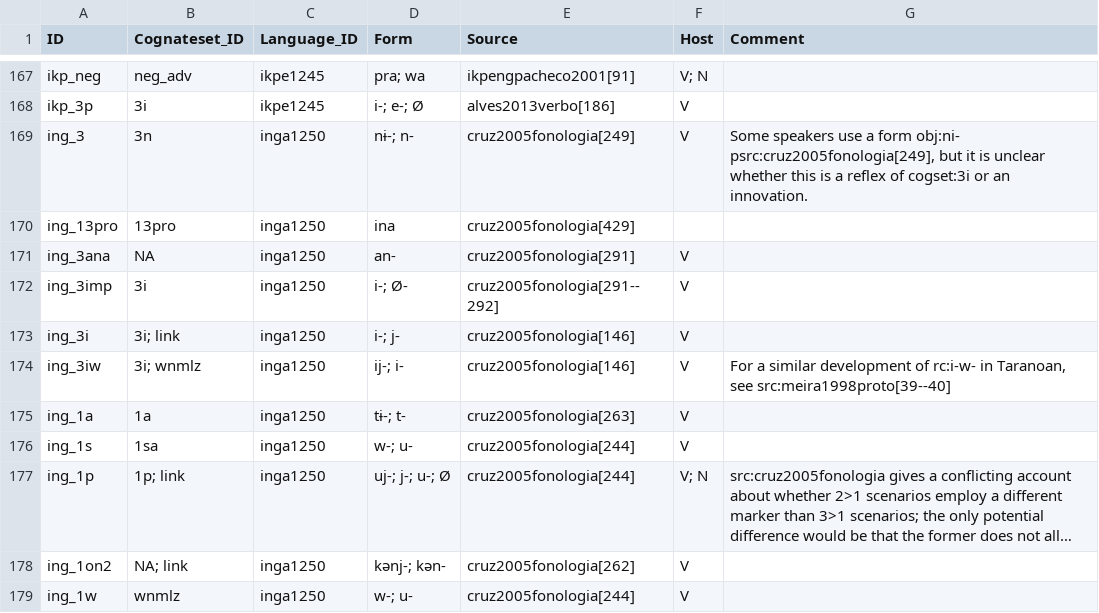
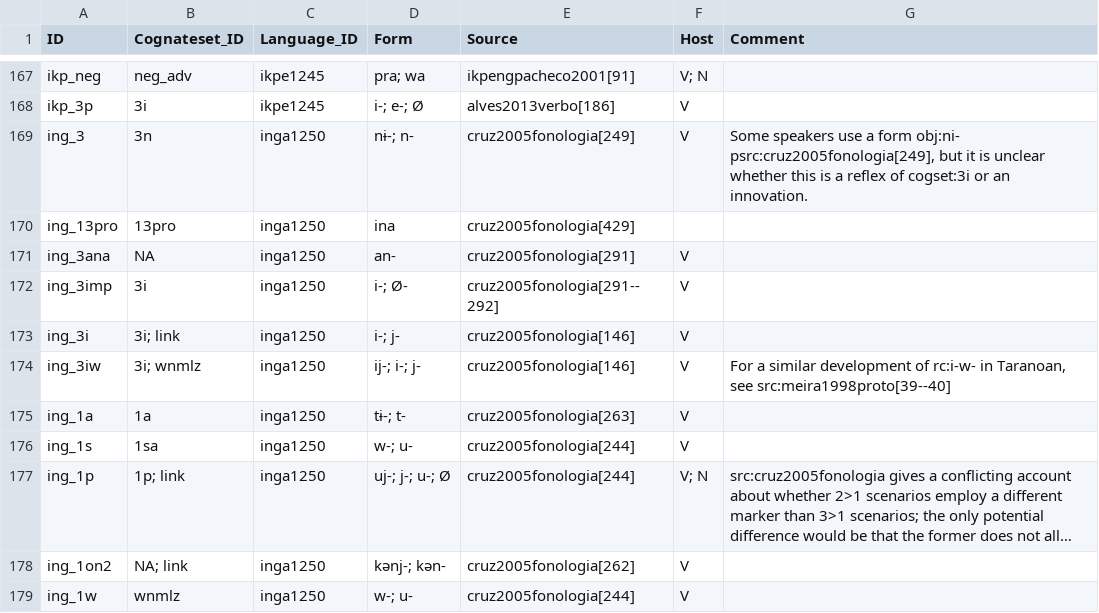
Before and after one commit to cldf-datasets/mattercariban, a CSV file: raw/cariban_morphemes.csv, drawn as a sheet; only a part is shown, gaps mark what is left out; long unchanged cells end in …; the diff names each change by its address in the sheet, - before the commit and + after, or states it on an @@ line.

Commit message:
sorted entries

```diff
--- a/raw/cariban_morphemes.csv
+++ b/raw/cariban_morphemes.csv
-D174 (Form): ij-; i-
+D174 (Form): ij-; i-; j-
```
Also changed, not shown: raw/cariban_swadesh_list.csv, 3 other files.
